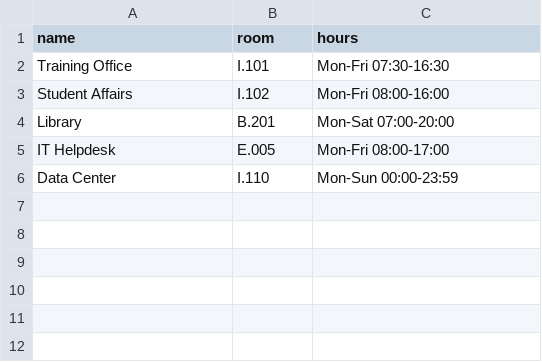
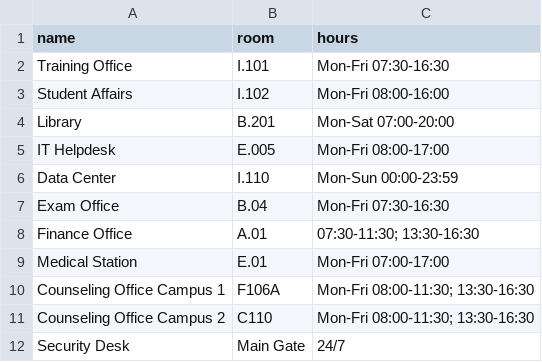
Before and after one commit to Computational-Thinking-Project/assistant-team04, a CSV file: data/offices.csv, drawn as a sheet; the diff names each change by its address in the sheet, - before the commit and + after, or states it on an @@ line.

Commit message:
feat(data): add six offices and lookup tests (refs #43) (#57)

```diff
--- a/data/offices.csv
+++ b/data/offices.csv
+row 7: Exam Office | B.04 | Mon-Fri 07:30-16:30
+row 8: Finance Office | A.01 | 07:30-11:30; 13:30-16:30
+row 9: Medical Station | E.01 | Mon-Fri 07:00-17:00
+row 10: Counseling Office Campus 1 | F106A | Mon-Fri 08:00-11:30; 13:30-16:30
+row 11: Counseling Office Campus 2 | C110 | Mon-Fri 08:00-11:30; 13:30-16:30
+row 12: Security Desk | Main Gate | 24/7
```
Also changed, not shown: 1 other file.
